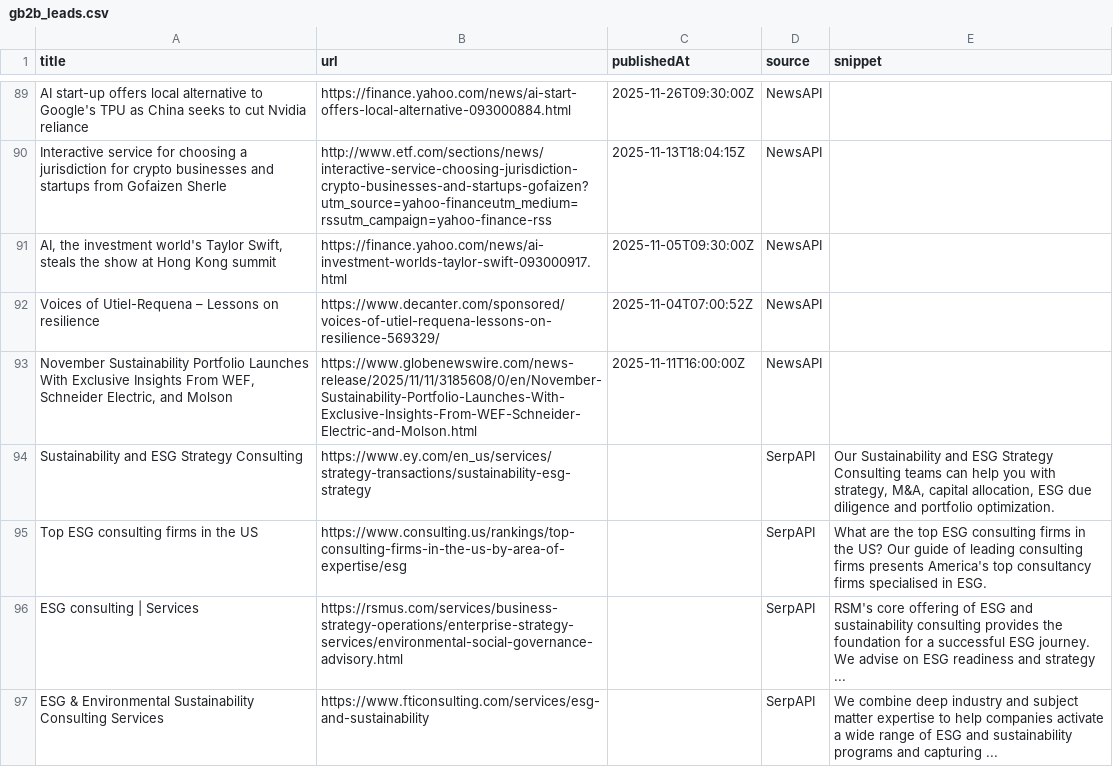
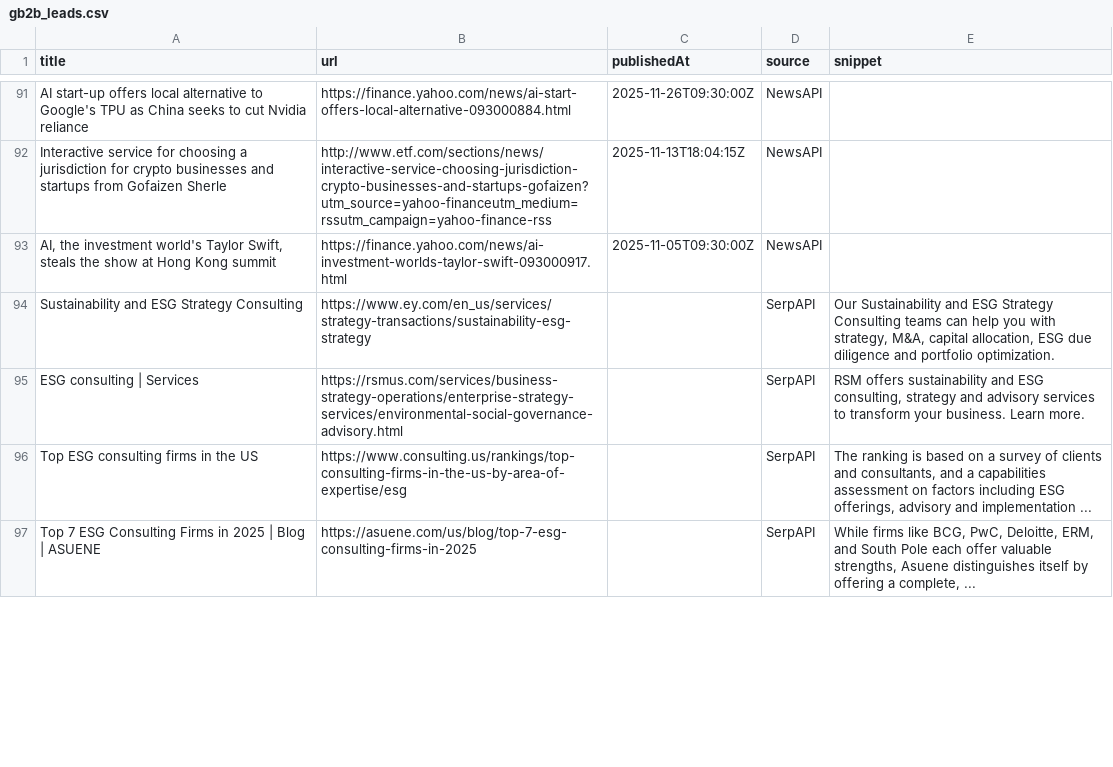
Before and after one commit to media-stack/gb2b-lead-finder, a CSV file: gb2b_leads.csv, drawn as a sheet; only a part is shown, gaps mark what is left out; the diff covers the shown part only.

```diff
--- a/gb2b_leads.csv
+++ b/gb2b_leads.csv
@@ -91,7 +93,5 @@ Interactive service for choosing a jurisdiction for crypto businesses and startu
 "AI, the investment world's Taylor Swift, steals the show at Hong Kong summit",https://finance.yahoo.com/news/ai-investment-worlds-taylor-swift-093000917.html,2025-11-05T09:30:00Z,NewsAPI,
-Voices of Utiel-Requena – Lessons on resilience,https://www.decanter.com/sponsored/voices-of-utiel-requena-lessons-on-resilience-569329/,2025-11-04T07:00:52Z,NewsAPI,
-"November Sustainability Portfolio Launches With Exclusive Insights From WEF, Schneider Electric, and Molson",https://www.globenewswire.com/news-release/2025/11/11/3185608/0/en/November-Sustainability-Portfolio-Launches-With-Exclusive-Insights-From-WEF-Schneider-Electric-and-Molson.html,2025-11-11T16:00:00Z,NewsAPI,
 Sustainability and ESG Strategy Consulting,https://www.ey.com/en_us/services/strategy-transactions/sustainability-esg-strategy,,SerpAPI,"Our Sustainability and ESG Strategy Consulting teams can help you with strategy, M&A, capital allocation, ESG due diligence and portfolio optimization."
-Top ESG consulting firms in the US,https://www.consulting.us/rankings/top-consulting-firms-in-the-us-by-area-of-expertise/esg,,SerpAPI,What are the top ESG consulting firms in the US? Our guide of leading consulting firms presents America's top consultancy firms specialised in ESG.
-ESG consulting | Services,https://rsmus.com/services/business-strategy-operations/enterprise-strategy-services/environmental-social-governance-advisory.html,,SerpAPI,RSM's core offering of ESG and sustainability consulting provides the foundation for a successful ESG journey. We advise on ESG readiness and strategy ...
-ESG & Environmental Sustainability Consulting Services,https://www.fticonsulting.com/services/esg-and-sustainability,,SerpAPI,We combine deep industry and subject matter expertise to help companies activate a wide range of ESG and sustainability programs and capturing ...
+ESG consulting | Services,https://rsmus.com/services/business-strategy-operations/enterprise-strategy-services/environmental-social-governance-advisory.html,,SerpAPI,"RSM offers sustainability and ESG consulting, strategy and advisory services to transform your business. Learn more."
+Top ESG consulting firms in the US,https://www.consulting.us/rankings/top-consulting-firms-in-the-us-by-area-of-expertise/esg,,SerpAPI,"The ranking is based on a survey of clients and consultants, and a capabilities assessment on factors including ESG offerings, advisory and implementation ..."
+Top 7 ESG Consulting Firms in 2025 | Blog | ASUENE,https://asuene.com/us/blog/top-7-esg-consulting-firms-in-2025,,SerpAPI,"While firms like BCG, PwC, Deloitte, ERM, and South Pole each offer valuable strengths, Asuene distinguishes itself by offering a complete, ..."
```
Also changed, not shown: 3 added rows, 1 removed row, 2 moved rows and 9 edited cells elsewhere in this file.
